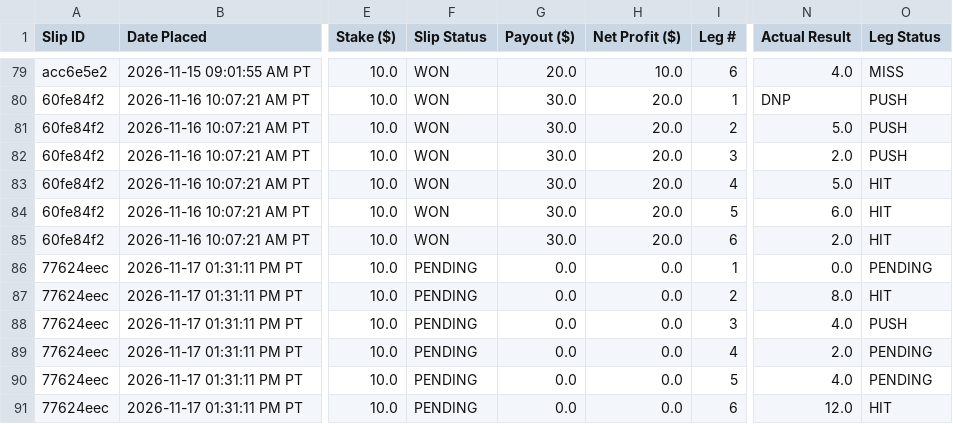
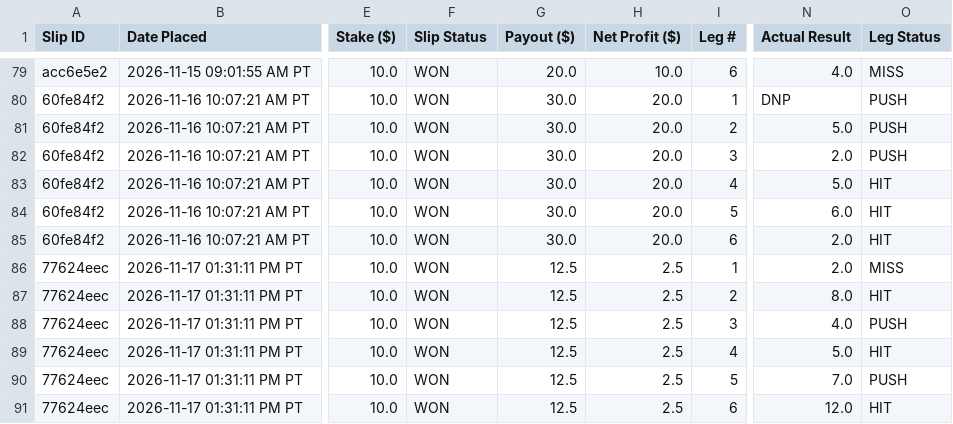
Before and after one commit to akshayarul7/prizepicks-bot, a CSV file: paper_bets.csv, drawn as a sheet; only a part is shown, gaps mark what is left out; the diff names each change by its address in the sheet, - before the commit and + after, or states it on an @@ line.

Commit message:
Auto-settle completed slips for 2026-11-17

```diff
--- a/paper_bets.csv
+++ b/paper_bets.csv
-F86:F91 (Slip Status): PENDING
+F86:F91 (Slip Status): WON
-G86:G91 (Payout ($)): 0.0
+G86:G91 (Payout ($)): 12.5
-H86:H91 (Net Profit ($)): 0.0
+H86:H91 (Net Profit ($)): 2.5
-N86 (Actual Result): 0.0
+N86 (Actual Result): 2.0
-O86 (Leg Status): PENDING
+O86 (Leg Status): MISS
-N89 (Actual Result): 2.0
+N89 (Actual Result): 5.0
-O89 (Leg Status): PENDING
+O89 (Leg Status): HIT
-N90 (Actual Result): 4.0
+N90 (Actual Result): 7.0
-O90 (Leg Status): PENDING
+O90 (Leg Status): PUSH
```
Also changed, not shown: paper_bets_volume.csv, 2 other files.
